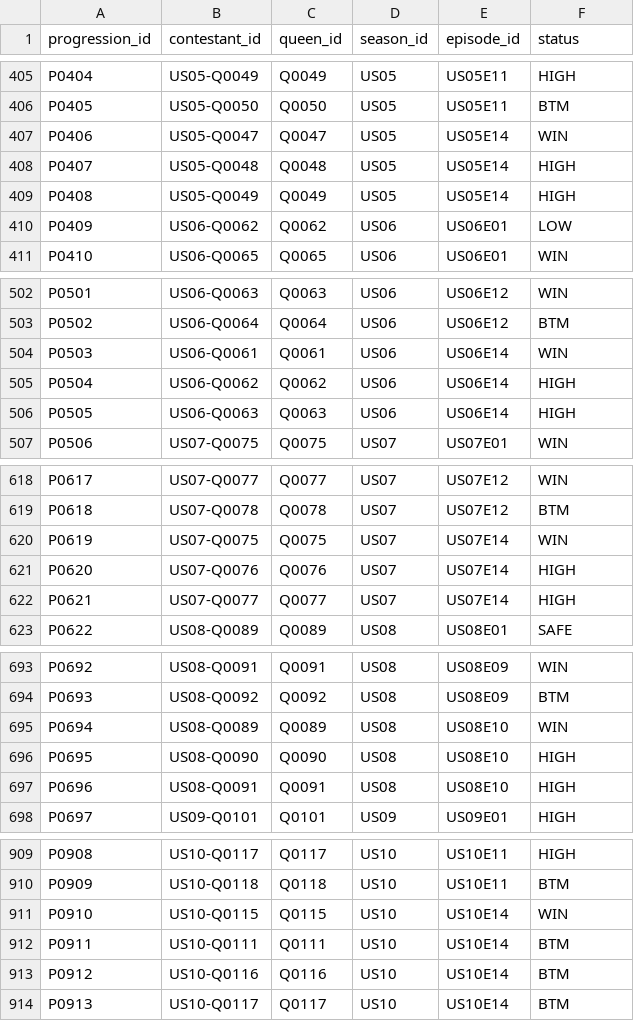
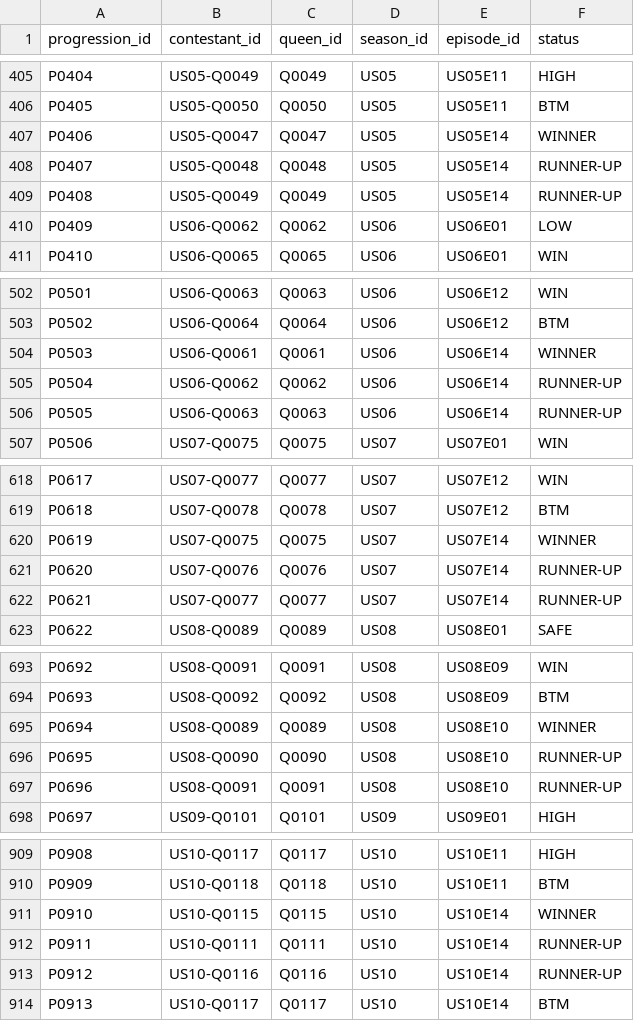
Before and after one commit to anotterbryan/werkroom, a CSV file: data/progression.csv, drawn as a sheet; only a part is shown, gaps mark what is left out; the diff covers the shown part only.

Commit message:
#6 (part 1): recode finale crownings to WINNER/RUNNER-UP
Every season's crowning was coded as a challenge WIN (inflating win
counts; e.g. Symone showed 6). Recode each season winner's final-episode
status to WINNER and runners-up to RUNNER-UP — matching the S1-S4
convention — and recompute contestants wins/highs/lows/bottoms from the
updated progression (24 status changes, S5-S13; S1-S4 & S14-S18 already
correct). Symone now 5 wins. validate 31/31.

Still flagged for a decision (not changed): premiere / LaLaPaRuZa
lip-sync 'wins' (e.g. Symone S13E01) — see WIN_FLAGS.md.

```diff
--- a/data/progression.csv
+++ b/data/progression.csv
@@ -406,5 +406,5 @@ P0404,US05-Q0049,Q0049,US05,US05E11,HIGH
 P0405,US05-Q0050,Q0050,US05,US05E11,BTM
-P0406,US05-Q0047,Q0047,US05,US05E14,WIN
-P0407,US05-Q0048,Q0048,US05,US05E14,HIGH
-P0408,US05-Q0049,Q0049,US05,US05E14,HIGH
+P0406,US05-Q0047,Q0047,US05,US05E14,WINNER
+P0407,US05-Q0048,Q0048,US05,US05E14,RUNNER-UP
+P0408,US05-Q0049,Q0049,US05,US05E14,RUNNER-UP
 P0409,US06-Q0062,Q0062,US06,US06E01,LOW
@@ -503,5 +503,5 @@ P0501,US06-Q0063,Q0063,US06,US06E12,WIN
 P0502,US06-Q0064,Q0064,US06,US06E12,BTM
-P0503,US06-Q0061,Q0061,US06,US06E14,WIN
-P0504,US06-Q0062,Q0062,US06,US06E14,HIGH
-P0505,US06-Q0063,Q0063,US06,US06E14,HIGH
+P0503,US06-Q0061,Q0061,US06,US06E14,WINNER
+P0504,US06-Q0062,Q0062,US06,US06E14,RUNNER-UP
+P0505,US06-Q0063,Q0063,US06,US06E14,RUNNER-UP
 P0506,US07-Q0075,Q0075,US07,US07E01,WIN
@@ -619,5 +619,5 @@ P0617,US07-Q0077,Q0077,US07,US07E12,WIN
 P0618,US07-Q0078,Q0078,US07,US07E12,BTM
-P0619,US07-Q0075,Q0075,US07,US07E14,WIN
-P0620,US07-Q0076,Q0076,US07,US07E14,HIGH
-P0621,US07-Q0077,Q0077,US07,US07E14,HIGH
+P0619,US07-Q0075,Q0075,US07,US07E14,WINNER
+P0620,US07-Q0076,Q0076,US07,US07E14,RUNNER-UP
+P0621,US07-Q0077,Q0077,US07,US07E14,RUNNER-UP
 P0622,US08-Q0089,Q0089,US08,US08E01,SAFE
@@ -694,5 +694,5 @@ P0692,US08-Q0091,Q0091,US08,US08E09,WIN
 P0693,US08-Q0092,Q0092,US08,US08E09,BTM
-P0694,US08-Q0089,Q0089,US08,US08E10,WIN
-P0695,US08-Q0090,Q0090,US08,US08E10,HIGH
-P0696,US08-Q0091,Q0091,US08,US08E10,HIGH
+P0694,US08-Q0089,Q0089,US08,US08E10,WINNER
+P0695,US08-Q0090,Q0090,US08,US08E10,RUNNER-UP
+P0696,US08-Q0091,Q0091,US08,US08E10,RUNNER-UP
 P0697,US09-Q0101,Q0101,US09,US09E01,HIGH
@@ -910,5 +910,5 @@ P0908,US10-Q0117,Q0117,US10,US10E11,HIGH
 P0909,US10-Q0118,Q0118,US10,US10E11,BTM
-P0910,US10-Q0115,Q0115,US10,US10E14,WIN
-P0911,US10-Q0111,Q0111,US10,US10E14,BTM
-P0912,US10-Q0116,Q0116,US10,US10E14,BTM
+P0910,US10-Q0115,Q0115,US10,US10E14,WINNER
+P0911,US10-Q0111,Q0111,US10,US10E14,RUNNER-UP
+P0912,US10-Q0116,Q0116,US10,US10E14,RUNNER-UP
 P0913,US10-Q0117,Q0117,US10,US10E14,BTM
```
Also changed, not shown: 9 edited cells elsewhere in this file, data/contestants.csv, 1 other file.
